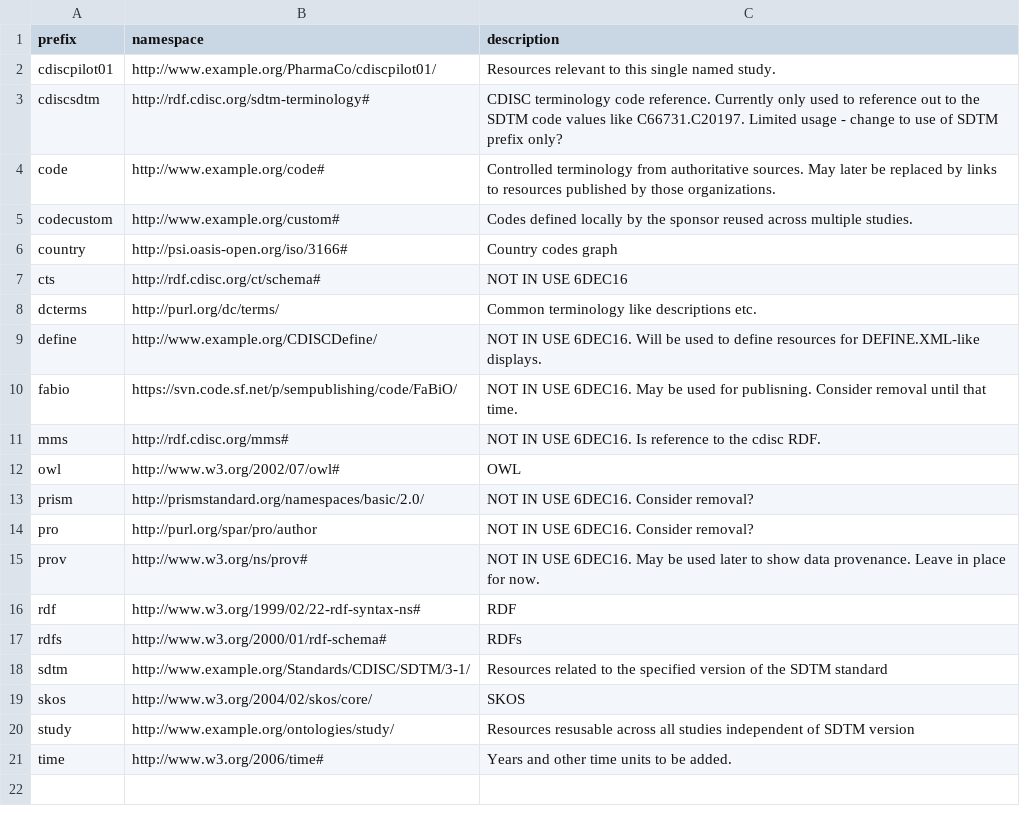
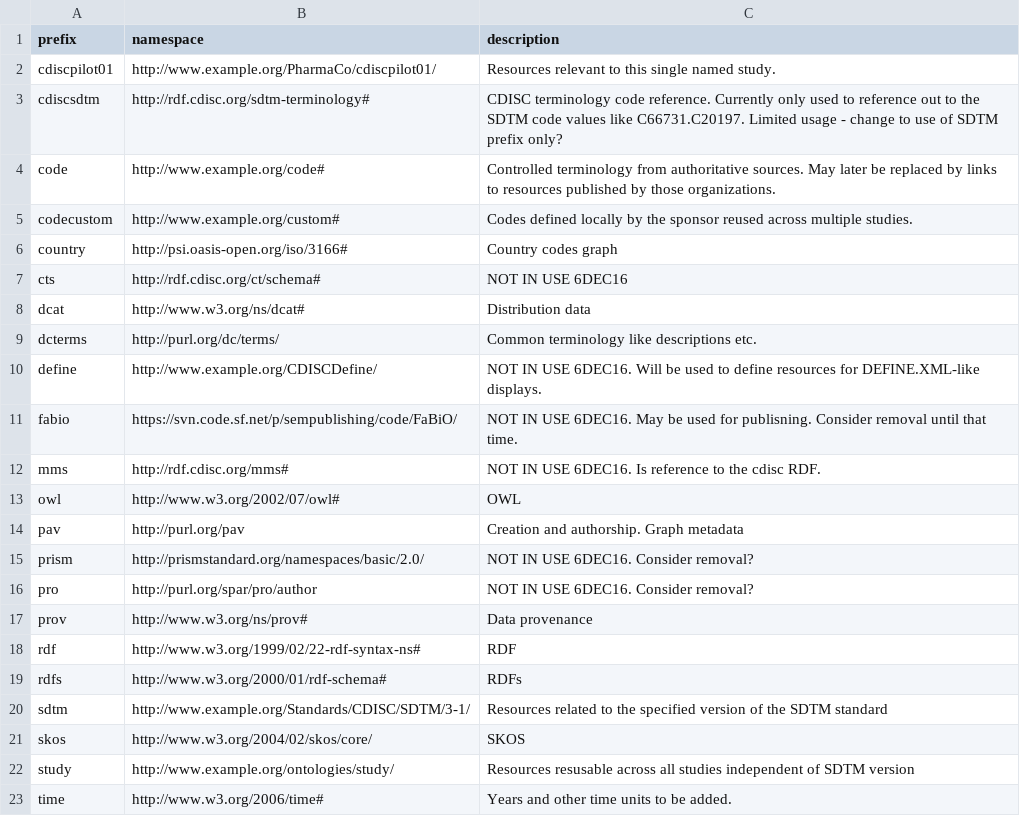
Before and after one commit to phuse-org/CTDasRDF, a CSV file: data/config/prefixes.csv, drawn as a sheet.

```diff
--- a/data/config/prefixes.csv
+++ b/data/config/prefixes.csv
@@ -7,2 +7,3 @@ country,http://psi.oasis-open.org/iso/3166#,Country codes graph
 cts,http://rdf.cdisc.org/ct/schema#,NOT IN USE 6DEC16
+dcat,http://www.w3.org/ns/dcat#,Distribution data
 dcterms,http://purl.org/dc/terms/,Common terminology like descriptions  etc.
@@ -12,5 +13,6 @@ mms,http://rdf.cdisc.org/mms#,NOT IN USE 6DEC16. Is reference to the cdisc RDF.
 owl,http://www.w3.org/2002/07/owl#,OWL
+pav,http://purl.org/pav,Creation and authorship. Graph metadata
 prism,http://prismstandard.org/namespaces/basic/2.0/,NOT IN USE 6DEC16. Consider removal?
 pro,http://purl.org/spar/pro/author,NOT IN USE 6DEC16. Consider removal?
-prov,http://www.w3.org/ns/prov#,NOT IN USE 6DEC16.  May be used later to show data provenance. Leave in place for now.
+prov,http://www.w3.org/ns/prov#,Data provenance
 rdf,http://www.w3.org/1999/02/22-rdf-syntax-ns#,RDF
```
Also changed, not shown: 5 other files.
